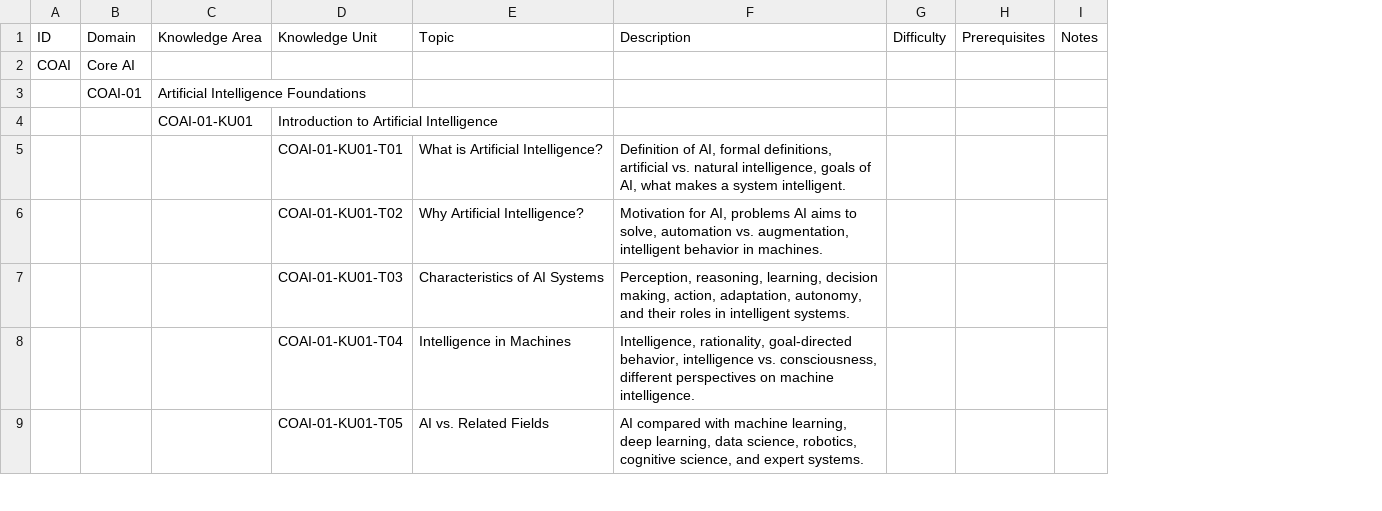
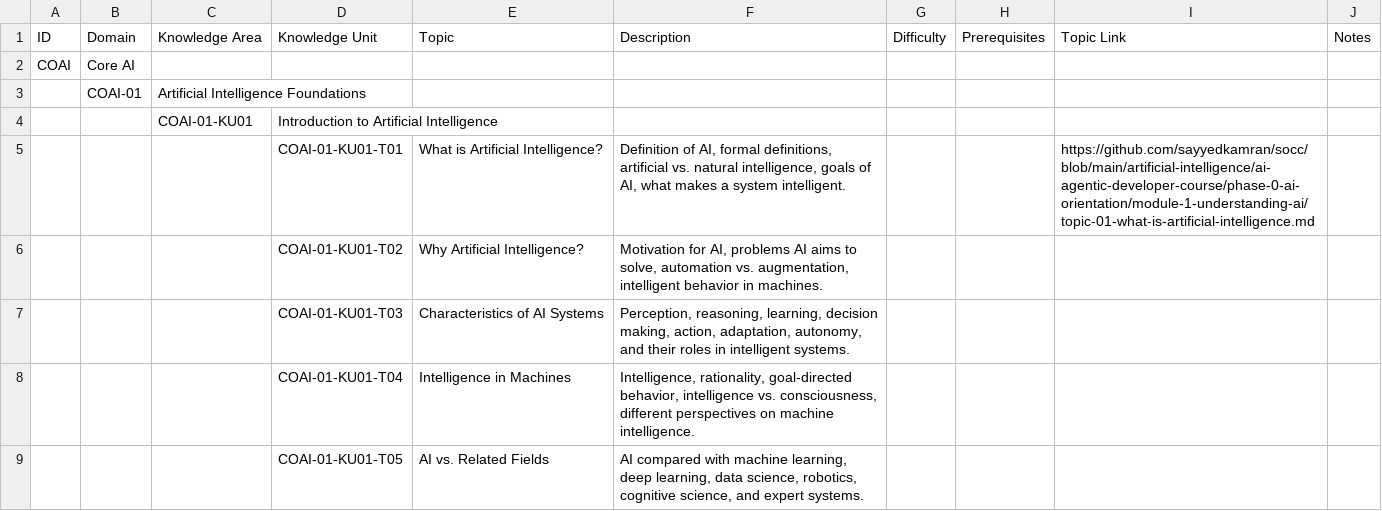
Before and after one commit to sayyedkamran/socc, a CSV file: artificial-intelligence/ai-bok/ai-bok.csv, drawn as a sheet; only a part is shown; the diff names each change by its address in the sheet, - before the commit and + after, or states it on an @@ line.

Commit message:
Add KU01-T01 round-trip link experiment

```diff
--- a/artificial-intelligence/ai-bok/ai-bok.csv
+++ b/artificial-intelligence/ai-bok/ai-bok.csv
+column I, rows 1-5: Topic Link |  |  |  | https://github.com/sayyedkamran/socc/blob/main/artificial-intelligence/ai-agentic-developer-course/phase-0-ai-orientation/module-1-understanding-ai/topic-01-what-is-artificial-intelligence.md
```
Also changed, not shown: 2 other files.
